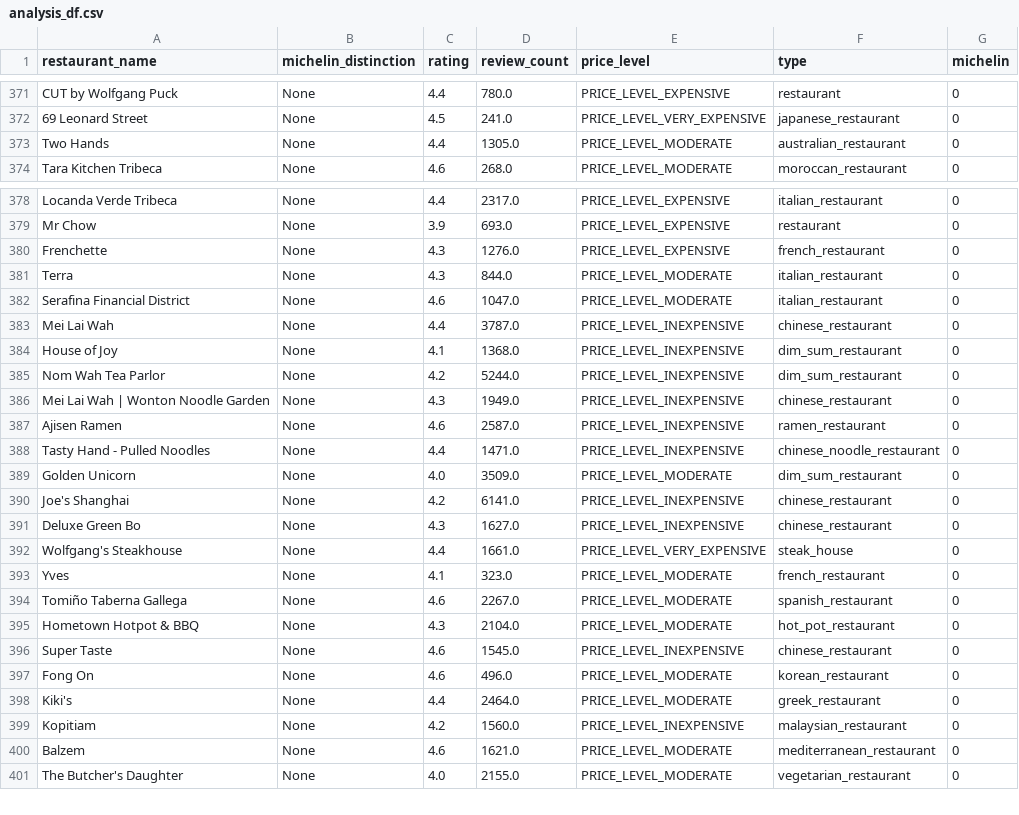
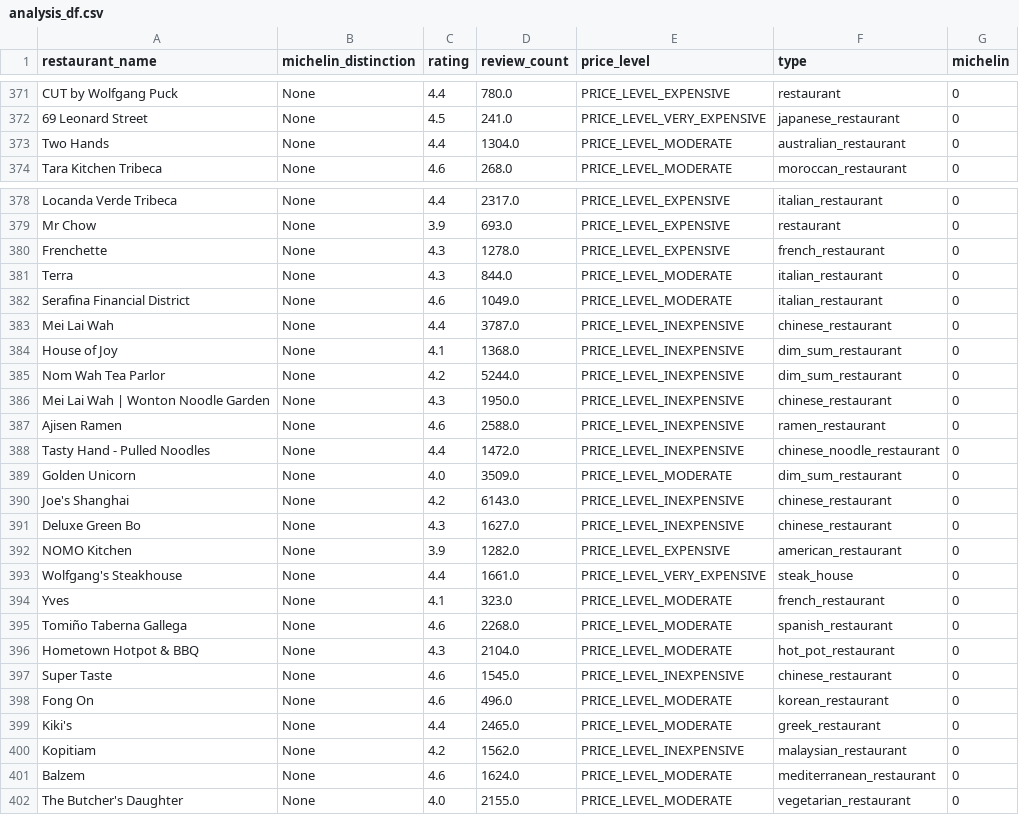
Before and after one commit to ProfKaltenberg/assignment-1-carsong-byte, a CSV file: analysis_df.csv, drawn as a sheet; only a part is shown, gaps mark what is left out; the diff covers the shown part only.

```diff
--- a/analysis_df.csv
+++ b/analysis_df.csv
@@ -372,3 +372,3 @@ CUT by Wolfgang Puck,None,4.4,780.0,PRICE_LEVEL_EXPENSIVE,restaurant,0
 69 Leonard Street,None,4.5,241.0,PRICE_LEVEL_VERY_EXPENSIVE,japanese_restaurant,0
-Two Hands,None,4.4,1305.0,PRICE_LEVEL_MODERATE,australian_restaurant,0
+Two Hands,None,4.4,1304.0,PRICE_LEVEL_MODERATE,australian_restaurant,0
 Tara Kitchen Tribeca,None,4.6,268.0,PRICE_LEVEL_MODERATE,moroccan_restaurant,0
@@ -379,5 +379,5 @@ Locanda Verde Tribeca,None,4.4,2317.0,PRICE_LEVEL_EXPENSIVE,italian_restaurant,0
 Mr Chow,None,3.9,693.0,PRICE_LEVEL_EXPENSIVE,restaurant,0
-Frenchette,None,4.3,1276.0,PRICE_LEVEL_EXPENSIVE,french_restaurant,0
+Frenchette,None,4.3,1278.0,PRICE_LEVEL_EXPENSIVE,french_restaurant,0
 Terra,None,4.3,844.0,PRICE_LEVEL_MODERATE,italian_restaurant,0
-Serafina Financial District,None,4.6,1047.0,PRICE_LEVEL_MODERATE,italian_restaurant,0
+Serafina Financial District,None,4.6,1049.0,PRICE_LEVEL_MODERATE,italian_restaurant,0
 Mei Lai Wah,None,4.4,3787.0,PRICE_LEVEL_INEXPENSIVE,chinese_restaurant,0
@@ -385,11 +385,12 @@ House of Joy,None,4.1,1368.0,PRICE_LEVEL_INEXPENSIVE,dim_sum_restaurant,0
 Nom Wah Tea Parlor,None,4.2,5244.0,PRICE_LEVEL_INEXPENSIVE,dim_sum_restaurant,0
-Mei Lai Wah | Wonton Noodle Garden,None,4.3,1949.0,PRICE_LEVEL_INEXPENSIVE,chinese_restaurant,0
-Ajisen Ramen,None,4.6,2587.0,PRICE_LEVEL_INEXPENSIVE,ramen_restaurant,0
-Tasty Hand - Pulled Noodles,None,4.4,1471.0,PRICE_LEVEL_INEXPENSIVE,chinese_noodle_restaurant,0
+Mei Lai Wah | Wonton Noodle Garden,None,4.3,1950.0,PRICE_LEVEL_INEXPENSIVE,chinese_restaurant,0
+Ajisen Ramen,None,4.6,2588.0,PRICE_LEVEL_INEXPENSIVE,ramen_restaurant,0
+Tasty Hand - Pulled Noodles,None,4.4,1472.0,PRICE_LEVEL_INEXPENSIVE,chinese_noodle_restaurant,0
 Golden Unicorn,None,4.0,3509.0,PRICE_LEVEL_MODERATE,dim_sum_restaurant,0
-Joe's Shanghai,None,4.2,6141.0,PRICE_LEVEL_INEXPENSIVE,chinese_restaurant,0
+Joe's Shanghai,None,4.2,6143.0,PRICE_LEVEL_INEXPENSIVE,chinese_restaurant,0
 Deluxe Green Bo,None,4.3,1627.0,PRICE_LEVEL_INEXPENSIVE,chinese_restaurant,0
+NOMO Kitchen,None,3.9,1282.0,PRICE_LEVEL_EXPENSIVE,american_restaurant,0
 Wolfgang's Steakhouse,None,4.4,1661.0,PRICE_LEVEL_VERY_EXPENSIVE,steak_house,0
 Yves,None,4.1,323.0,PRICE_LEVEL_MODERATE,french_restaurant,0
-Tomiño Taberna Gallega,None,4.6,2267.0,PRICE_LEVEL_MODERATE,spanish_restaurant,0
+Tomiño Taberna Gallega,None,4.6,2268.0,PRICE_LEVEL_MODERATE,spanish_restaurant,0
 Hometown Hotpot & BBQ,None,4.3,2104.0,PRICE_LEVEL_MODERATE,hot_pot_restaurant,0
@@ -397,5 +398,5 @@ Super Taste,None,4.6,1545.0,PRICE_LEVEL_INEXPENSIVE,chinese_restaurant,0
 Fong On,None,4.6,496.0,PRICE_LEVEL_MODERATE,korean_restaurant,0
-Kiki's,None,4.4,2464.0,PRICE_LEVEL_MODERATE,greek_restaurant,0
-Kopitiam,None,4.2,1560.0,PRICE_LEVEL_INEXPENSIVE,malaysian_restaurant,0
-Balzem,None,4.6,1621.0,PRICE_LEVEL_MODERATE,mediterranean_restaurant,0
+Kiki's,None,4.4,2465.0,PRICE_LEVEL_MODERATE,greek_restaurant,0
+Kopitiam,None,4.2,1562.0,PRICE_LEVEL_INEXPENSIVE,malaysian_restaurant,0
+Balzem,None,4.6,1624.0,PRICE_LEVEL_MODERATE,mediterranean_restaurant,0
 The Butcher's Daughter,None,4.0,2155.0,PRICE_LEVEL_MODERATE,vegetarian_restaurant,0
```
Also changed, not shown: 1 added row, 1 removed row and 116 edited cells elsewhere in this file.
